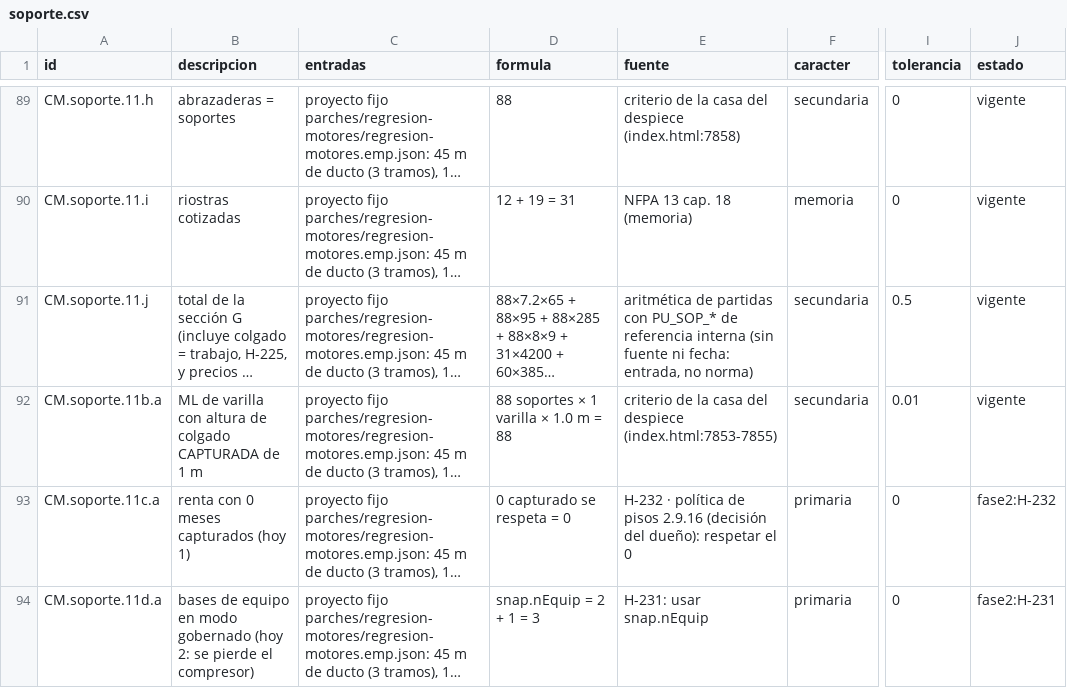
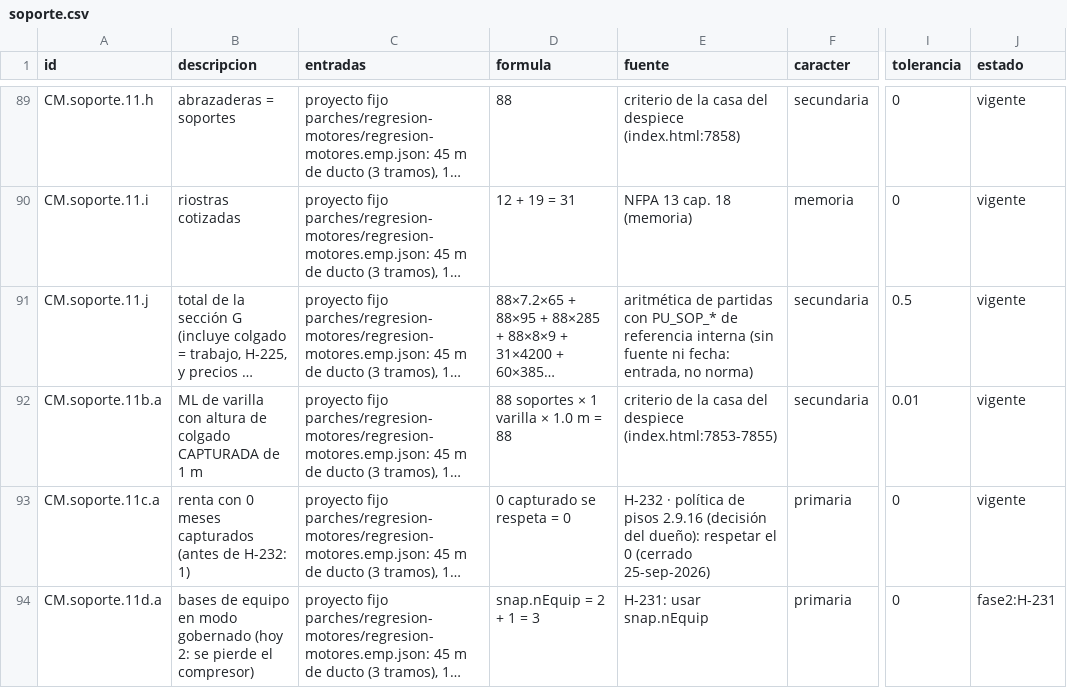
Before and after one commit to loubetrnl-star/Emp_Suite, a CSV file: parches/casos-a-mano/soporte.csv, drawn as a sheet; only a part is shown, gaps mark what is left out; long unchanged cells end in …; the diff names each change by its address in the sheet, - before the commit and + after, or states it on an @@ line.

```diff
--- a/parches/casos-a-mano/soporte.csv
+++ b/parches/casos-a-mano/soporte.csv
-B93 (descripcion): renta con 0 meses capturados (hoy 1)
+B93 (descripcion): renta con 0 meses capturados (antes de H-232: 1)
-E93 (fuente): …el 0
+E93 (fuente): …el 0 (cerrado 25-sep-2026)
-J93 (estado): fase2:H-232
+J93 (estado): vigente
```
Also changed, not shown: 7 other files.
